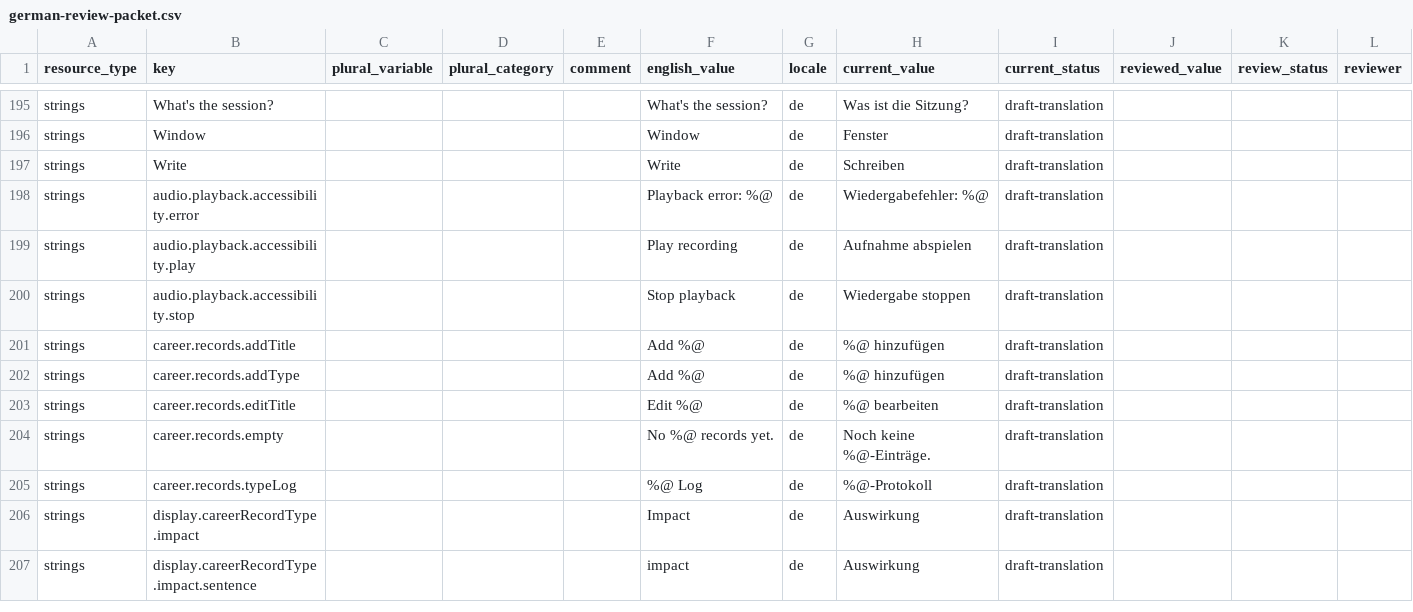
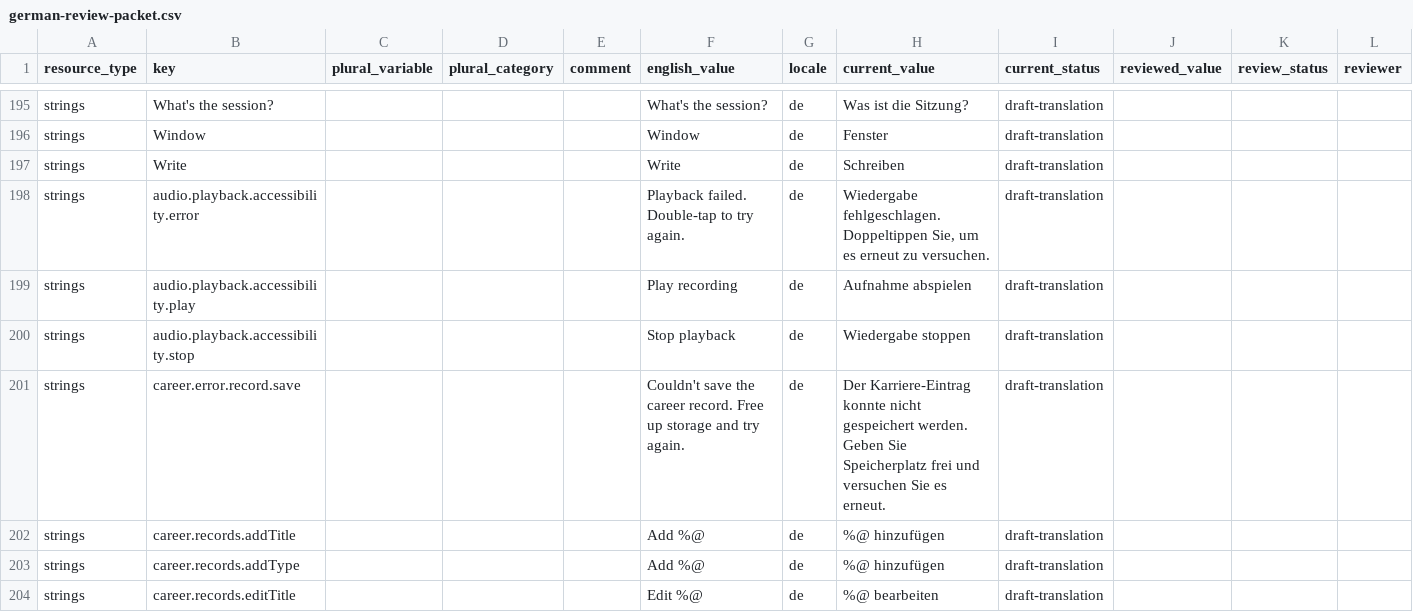
Before and after one commit to raelldottin/owlory, a CSV file: localization/review/de/german-review-packet.csv, drawn as a sheet; only a part is shown, gaps mark what is left out; the shorter side is filled out with more unchanged rows; rows hold the shown columns only; the diff covers the shown part only; the diff names each change by its address in the sheet, - before the commit and + after, or states it on an @@ line.

```diff
--- a/localization/review/de/german-review-packet.csv
+++ b/localization/review/de/german-review-packet.csv
-F198 (english_value): Playback error: %@
+F198 (english_value): Playback failed. Double-tap to try again.
-H198 (current_value): Wiedergabefehler: %@
+H198 (current_value): Wiedergabe fehlgeschlagen. Doppeltippen Sie, um es erneut zu versuchen.
+row 201: strings | career.error.record.save |  |  |  | Couldn't save the career record. Free up storage and try again. | de | Der Karriere-Eintrag konnte nicht gespeichert werden. Geben Sie Speicherplatz frei und versuchen Sie es erneut. | draft-translation
```
Also changed, not shown: 13 added rows and 2 edited cells elsewhere in this file, 29 other files.
